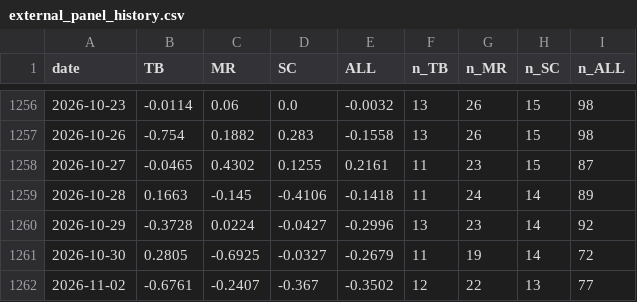
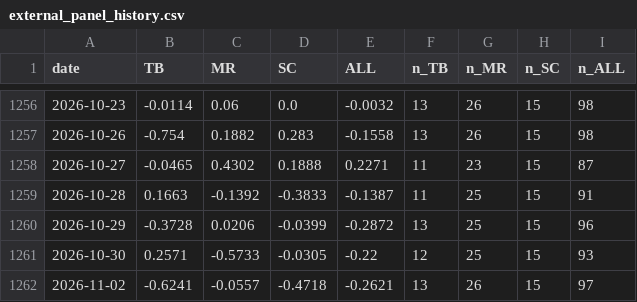
Before and after one commit to TheCryptocrat/algo-consistency-index, a CSV file: data/external_panel_history.csv, drawn as a sheet; only a part is shown, gaps mark what is left out; the diff covers the shown part only.

```diff
--- a/data/external_panel_history.csv
+++ b/data/external_panel_history.csv
@@ -1257,6 +1257,6 @@ date,TB,MR,SC,ALL,n_TB,n_MR,n_SC,n_ALL
 2026-10-26,-0.754,0.1882,0.283,-0.1558,13,26,15,98
-2026-10-27,-0.0465,0.4302,0.1255,0.2161,11,23,15,87
-2026-10-28,0.1663,-0.145,-0.4106,-0.1418,11,24,14,89
-2026-10-29,-0.3728,0.0224,-0.0427,-0.2996,13,23,14,92
-2026-10-30,0.2805,-0.6925,-0.0327,-0.2679,11,19,14,72
-2026-11-02,-0.6761,-0.2407,-0.367,-0.3502,12,22,13,77
+2026-10-27,-0.0465,0.4302,0.1888,0.2271,11,23,15,87
+2026-10-28,0.1663,-0.1392,-0.3833,-0.1387,11,25,15,91
+2026-10-29,-0.3728,0.0206,-0.0399,-0.2872,13,25,15,96
+2026-10-30,0.2571,-0.5733,-0.0305,-0.22,12,25,15,93
+2026-11-02,-0.6241,-0.0557,-0.4718,-0.2621,13,26,15,97
```
Also changed, not shown: 1 added row and 48 edited cells elsewhere in this file, data/aci_history.csv, 3 other files.
